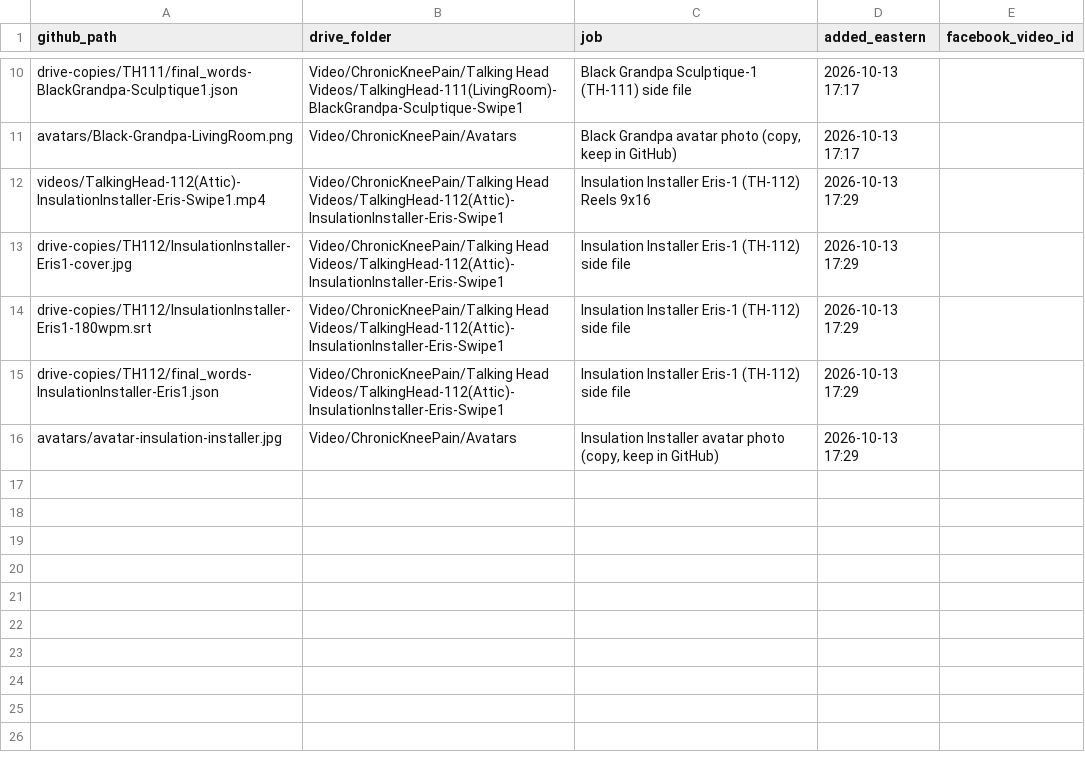
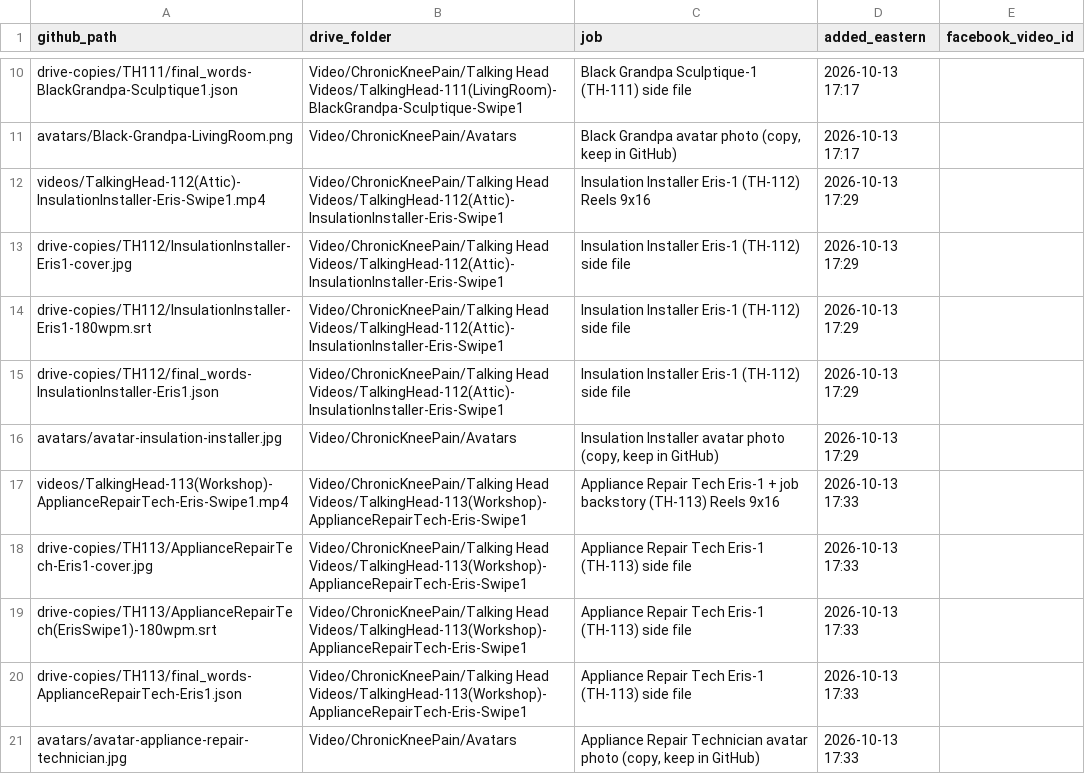
Before and after one commit to jamaljenkinspromo-cpu/kr-videos, a TSV file: MANIFEST.tsv, drawn as a sheet; only a part is shown, gaps mark what is left out.

```diff
--- a/MANIFEST.tsv
+++ b/MANIFEST.tsv
@@ -16 +16,6 @@ drive-copies/TH112/final_words-InsulationInstaller-Eris1.json	Video/ChronicKneeP
 avatars/avatar-insulation-installer.jpg	Video/ChronicKneePain/Avatars	Insulation Installer avatar photo (copy, keep in GitHub)	2026-10-13 17:29	
+videos/TalkingHead-113(Workshop)-ApplianceRepairTech-Eris-Swipe1.mp4	Video/ChronicKneePain/Talking Head Videos/TalkingHead-113(Workshop)-ApplianceRepairTech-Eris-Swipe1	Appliance Repair Tech Eris-1 + job backstory (TH-113) Reels 9x16	2026-10-13 17:33	
+drive-copies/TH113/ApplianceRepairTech-Eris1-cover.jpg	Video/ChronicKneePain/Talking Head Videos/TalkingHead-113(Workshop)-ApplianceRepairTech-Eris-Swipe1	Appliance Repair Tech Eris-1 (TH-113) side file	2026-10-13 17:33	
+drive-copies/TH113/ApplianceRepairTech(ErisSwipe1)-180wpm.srt	Video/ChronicKneePain/Talking Head Videos/TalkingHead-113(Workshop)-ApplianceRepairTech-Eris-Swipe1	Appliance Repair Tech Eris-1 (TH-113) side file	2026-10-13 17:33	
+drive-copies/TH113/final_words-ApplianceRepairTech-Eris1.json	Video/ChronicKneePain/Talking Head Videos/TalkingHead-113(Workshop)-ApplianceRepairTech-Eris-Swipe1	Appliance Repair Tech Eris-1 (TH-113) side file	2026-10-13 17:33	
+avatars/avatar-appliance-repair-technician.jpg	Video/ChronicKneePain/Avatars	Appliance Repair Technician avatar photo (copy, keep in GitHub)	2026-10-13 17:33	
```
Also changed, not shown: 4 other files.
